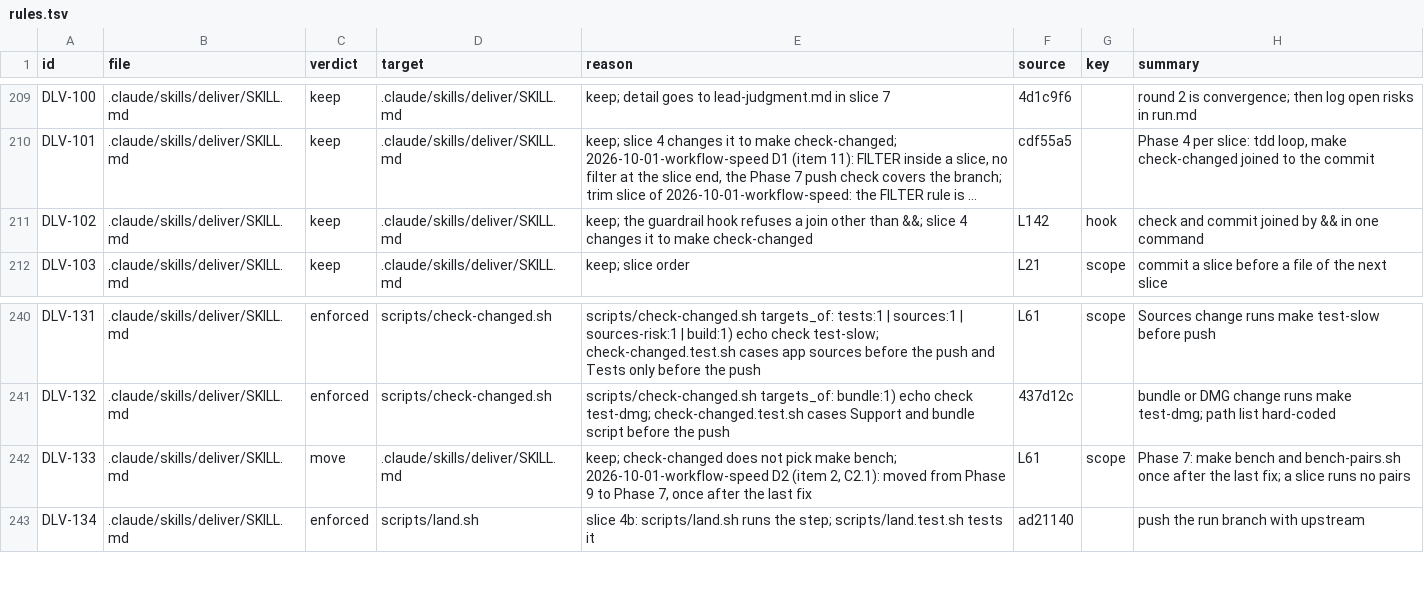
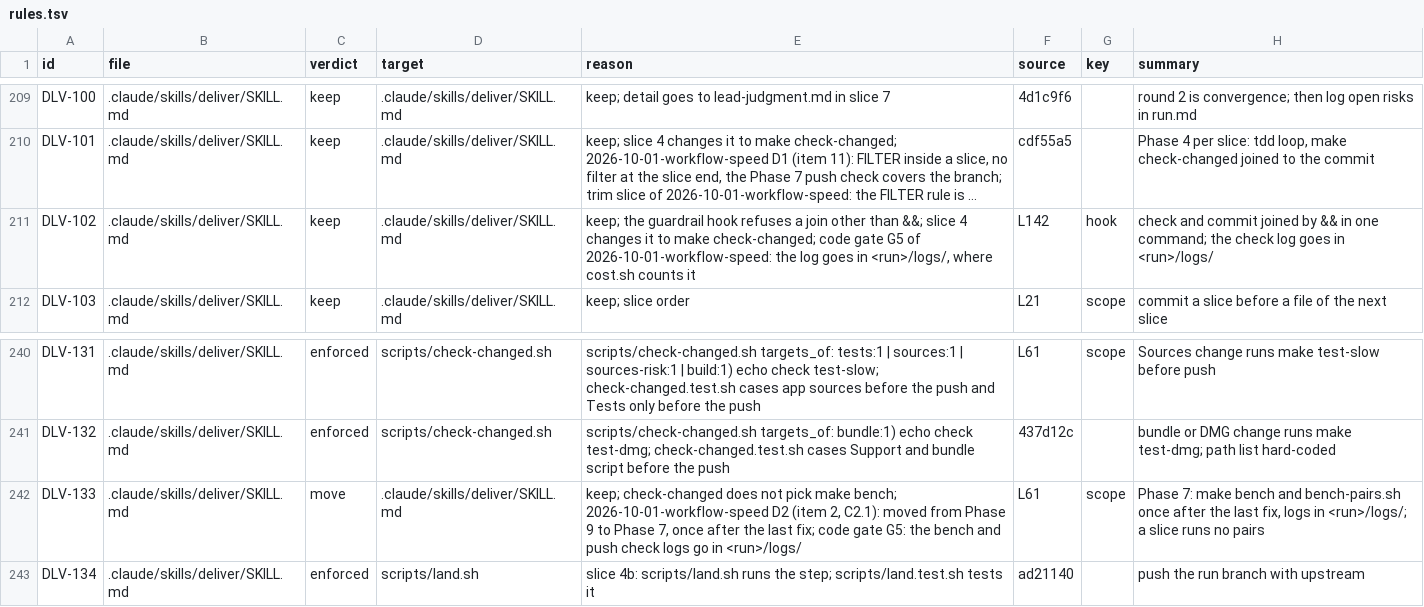
Before and after one commit to niltsiar/dirigible, a TSV file: docs/workflow/rules.tsv, drawn as a sheet; only a part is shown, gaps mark what is left out; long unchanged cells end in …; the diff names each change by its address in the sheet, - before the commit and + after, or states it on an @@ line.

Commit message:
fix(reflect): show a missing logs folder in the cost summary
cost.sh counts the check and bench logs only in <run>/logs/, but no
doc or script named that folder. A run with its logs elsewhere got
"checks: 0 logs" and "benches: 0 bench logs", a false clean result
in the reflect cost review (code gate G5).

new-run.sh now makes logs/. Deliver names <run>/logs/<name>.log for
the commit check and puts the Phase 7 bench and push check logs in
<run>/logs/. With no logs/ folder, cost.sh prints "checks: no logs
folder" and "benches: no logs folder, <n> pairs sets".

```diff
--- a/docs/workflow/rules.tsv
+++ b/docs/workflow/rules.tsv
-E211 (reason): …to make check-changed
+E211 (reason): …to make check-changed; code gate G5 of 2026-10-01-workflow-speed: the log goes in <run>/logs/, where cost.sh counts it
-H211 (summary): …in one command
+H211 (summary): …in one command; the check log goes in <run>/logs/
-E242 (reason): …the last fix
+E242 (reason): …the last fix; code gate G5: the bench and push check logs go in <run>/logs/
-H242 (summary): …the last fix; a slice…
+H242 (summary): …the last fix, logs in <run>/logs/; a slice…
```
Also changed, not shown: 5 other files.
